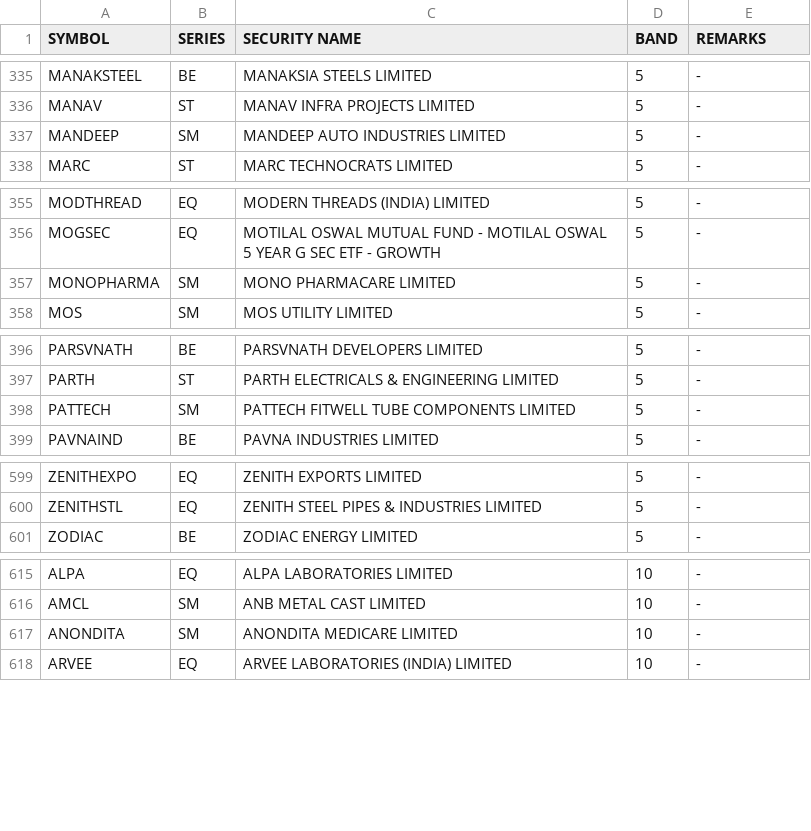
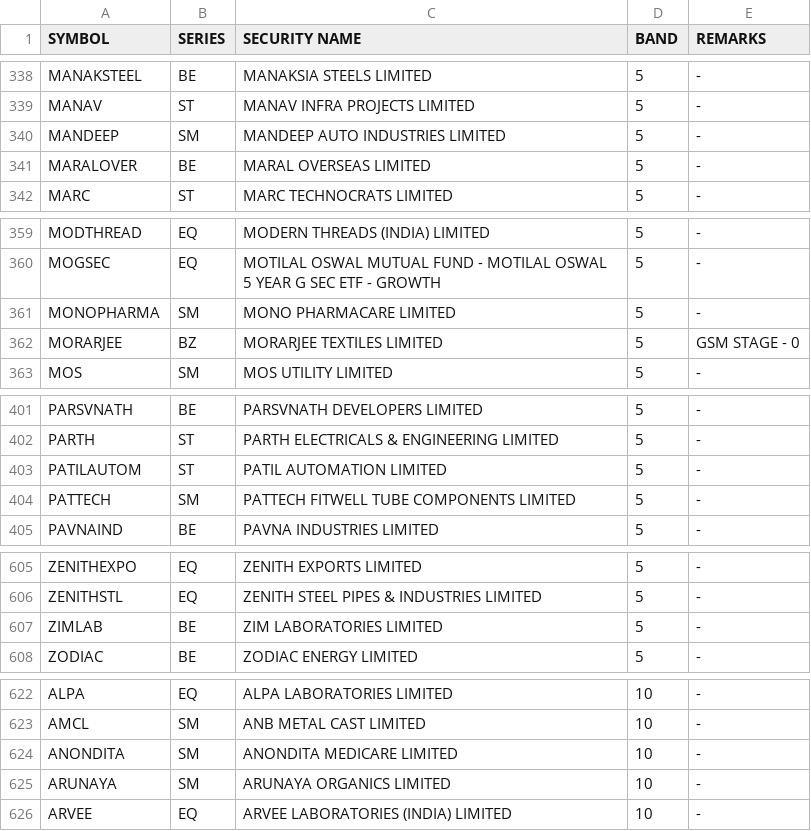
Before and after one commit to Anny26022/price_band, a CSV file: 13052026.csv (was 12052026.csv), drawn as a sheet; only a part is shown, gaps mark what is left out; the diff covers the shown part only; the diff names each change by its address in the sheet, - before the commit and + after, or states it on an @@ line.

```diff
--- a/12052026.csv
+++ b/13052026.csv
+row 341: MARALOVER | BE | MARAL OVERSEAS LIMITED | 5 | -
+row 362: MORARJEE | BZ | MORARJEE TEXTILES LIMITED | 5 | GSM STAGE - 0
+row 403: PATILAUTOM | ST | PATIL AUTOMATION LIMITED | 5 | -
+row 607: ZIMLAB | BE | ZIM LABORATORIES LIMITED | 5 | -
+row 625: ARUNAYA | SM | ARUNAYA ORGANICS LIMITED | 10 | -
```
Also changed, not shown: 5 added rows, 8 removed rows and 3 edited cells elsewhere in this file.
